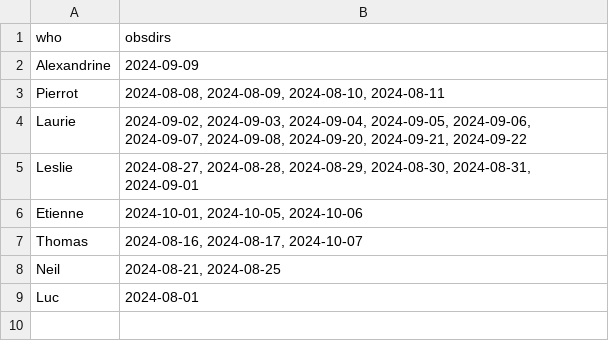
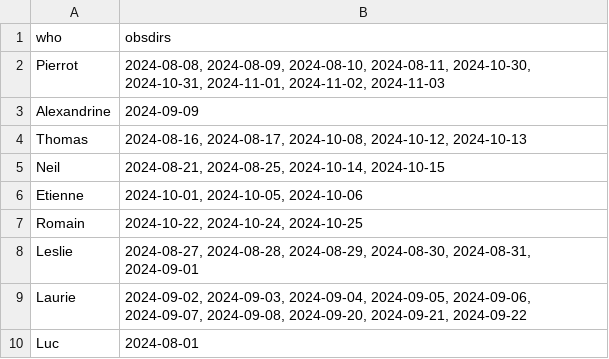
Before and after one commit to njcuk9999/apero-utils, a CSV file: nirps/apero_check/results/good_obsdir_table.csv, drawn as a sheet.

```diff
--- a/nirps/apero_check/results/good_obsdir_table.csv
+++ b/nirps/apero_check/results/good_obsdir_table.csv
@@ -1,9 +1,10 @@
 who,obsdirs
+Pierrot,"2024-08-08, 2024-08-09, 2024-08-10, 2024-08-11, 2024-10-30, 2024-10-31, 2024-11-01, 2024-11-02, 2024-11-03"
 Alexandrine,2024-09-09
-Pierrot,"2024-08-08, 2024-08-09, 2024-08-10, 2024-08-11"
+Thomas,"2024-08-16, 2024-08-17, 2024-10-08, 2024-10-12, 2024-10-13"
+Neil,"2024-08-21, 2024-08-25, 2024-10-14, 2024-10-15"
+Etienne,"2024-10-01, 2024-10-05, 2024-10-06"
+Romain,"2024-10-22, 2024-10-24, 2024-10-25"
+Leslie,"2024-08-27, 2024-08-28, 2024-08-29, 2024-08-30, 2024-08-31, 2024-09-01"
 Laurie,"2024-09-02, 2024-09-03, 2024-09-04, 2024-09-05, 2024-09-06, 2024-09-07, 2024-09-08, 2024-09-20, 2024-09-21, 2024-09-22"
-Leslie,"2024-08-27, 2024-08-28, 2024-08-29, 2024-08-30, 2024-08-31, 2024-09-01"
-Etienne,"2024-10-01, 2024-10-05, 2024-10-06"
-Thomas,"2024-08-16, 2024-08-17, 2024-10-07"
-Neil,"2024-08-21, 2024-08-25"
 Luc,2024-08-01
```
Also changed, not shown: nirps/apero_check/results/good_table_perdate.csv, 6 other files.
